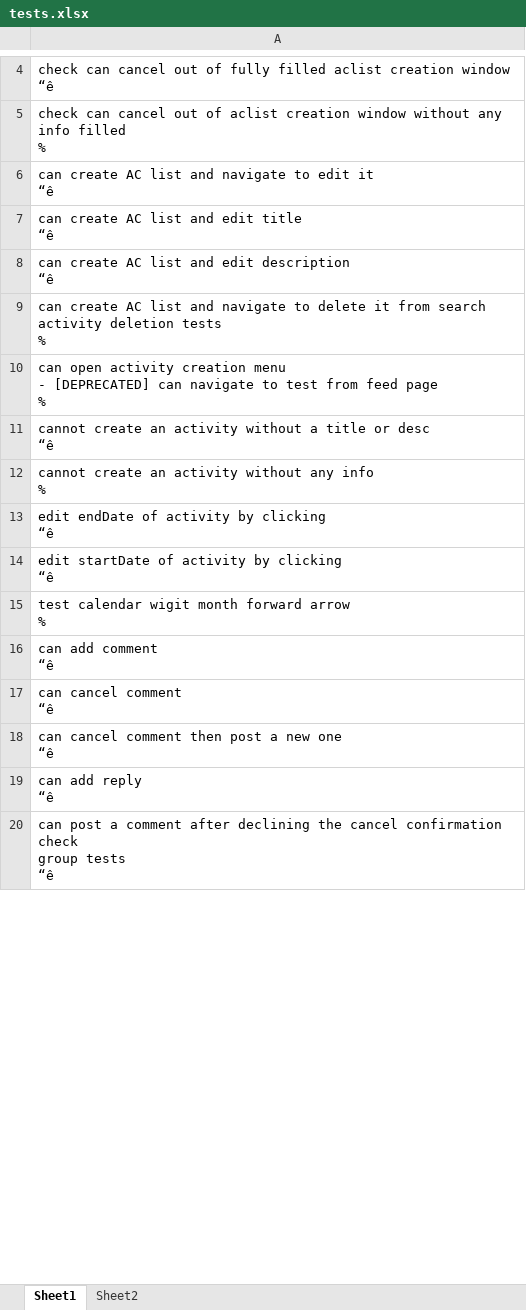
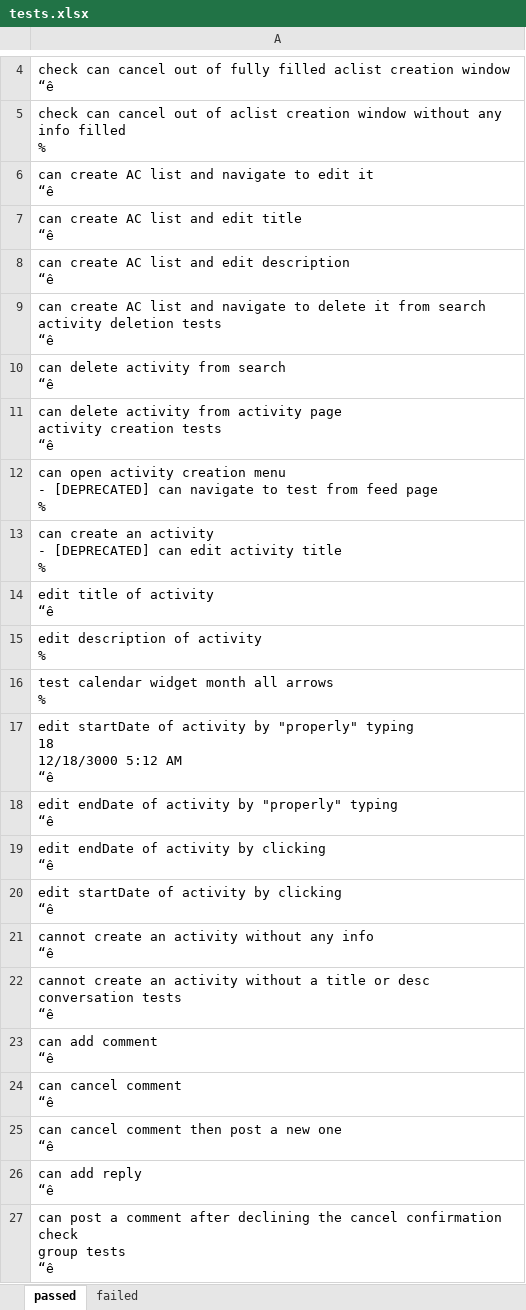
Before and after one commit to anarkoutreach/SVVSD-Test-Cafe, an Excel workbook: matthew.fuller/tests.xlsx, sheet passed, drawn as a sheet; only a part is shown, gaps mark what is left out; values as stored, in another font and other column widths than the file's, no borders; addresses are those after the commit; ↵ is a line break in a cell; the diff covers the shown part only; the diff names each change by its address in the sheet, - before the commit and + after, or states it on an @@ line.

Commit message:
tests.xlxs up to date

```diff
--- a/matthew.fuller/tests.xlsx (sheet passed)
+++ b/matthew.fuller/tests.xlsx (sheet passed)
-sheet tab: Sheet1
+sheet tab: passed
-sheet tab: Sheet2
+sheet tab: failed
-A9: …deletion tests ↵ %
+A9: …deletion tests ↵ “ê
+row 10: can delete activity from search ↵ “ê
+row 11: can delete activity from activity page ↵ activity creation tests ↵ “ê
-A13: cannot create an activity without a title or desc ↵ “ê
+A13: can create an activity ↵ - [DEPRECATED] can edit activity title ↵ %
-A14: cannot create an activity without any info ↵ %
+A14: edit title of activity ↵ “ê
+row 15: edit description of activity ↵ %
+row 16: test calendar widget month all arrows ↵ %
+row 17: edit startDate of activity by "properly" typing ↵ 18 ↵ 12/18/3000 5:12 AM ↵ “ê
+row 18: edit endDate of activity by "properly" typing ↵ “ê
-A21: test calendar wigit month forward arrow ↵ %
+A21: cannot create an activity without any info ↵ “ê
+row 22: cannot create an activity without a title or desc ↵ conversation tests ↵ “ê
```
Also changed, not shown: 76 added rows and 1 edited cell elsewhere in this sheet, sheet failed, 3 other files.
